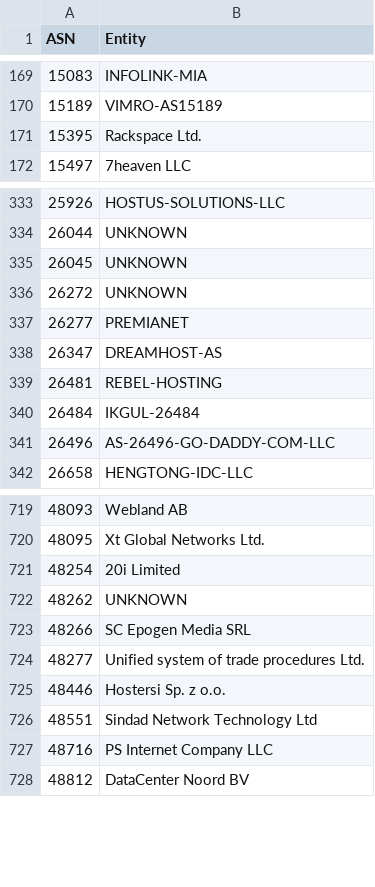
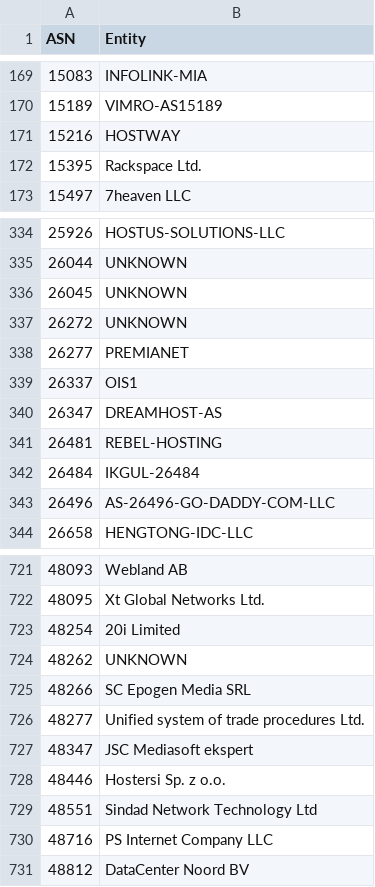
Before and after one commit to AndrewDaws/bad-asn-list, a CSV file: bad-asn-list.csv, drawn as a sheet; only a part is shown, gaps mark what is left out.

```diff
--- a/bad-asn-list.csv
+++ b/bad-asn-list.csv
@@ -170,2 +170,3 @@ ASN,Entity
 15189,"VIMRO-AS15189"
+15216,"HOSTWAY"
 15395,"Rackspace Ltd."
@@ -337,2 +338,3 @@ ASN,Entity
 26277,"PREMIANET"
+26337,"OIS1"
 26347,"DREAMHOST-AS"
@@ -724,2 +726,3 @@ ASN,Entity
 48277,"Unified system of trade procedures Ltd."
+48347,"JSC Mediasoft ekspert"
 48446,"Hostersi Sp. z o.o."
```
Also changed, not shown: bad-asn-list-risky.csv.
